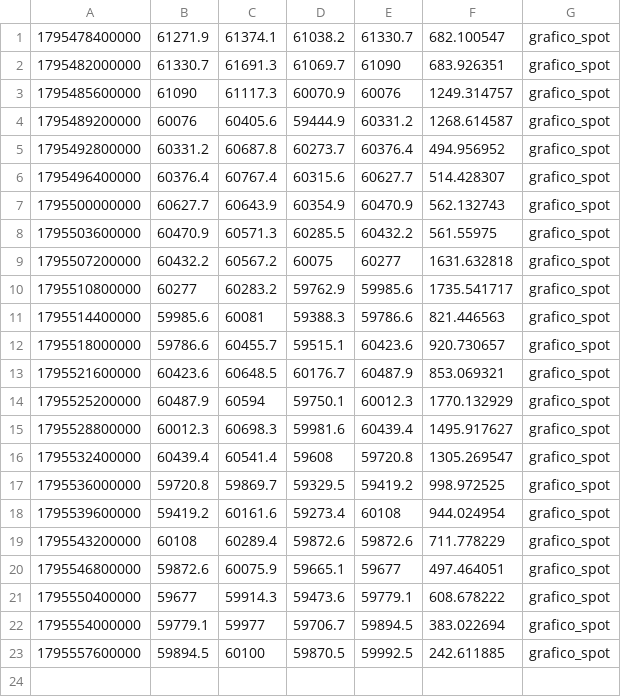
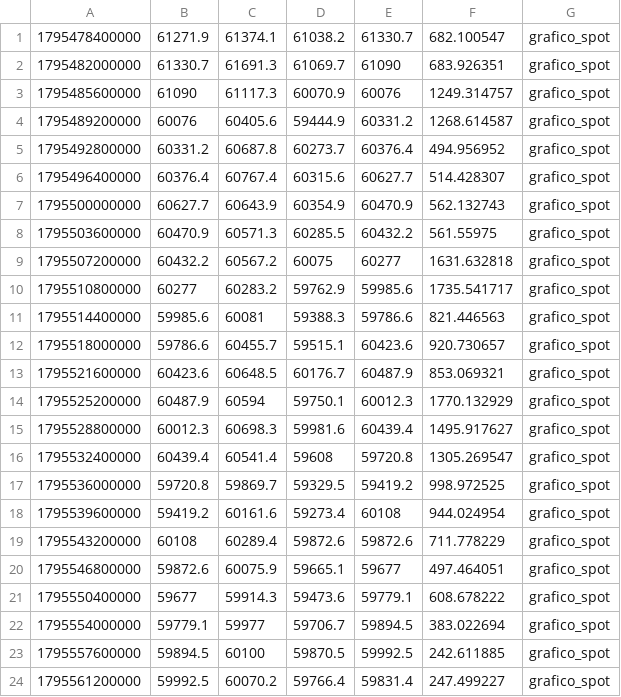
Before and after one commit to sabinkleo/sabinkleo.github.io, a CSV file: journal/BTCUSDT-60m.csv/2026-11-24.csv, drawn as a sheet; the diff names each change by its address in the sheet, - before the commit and + after, or states it on an @@ line.

```diff
--- a/journal/BTCUSDT-60m.csv/2026-11-24.csv
+++ b/journal/BTCUSDT-60m.csv/2026-11-24.csv
+row 24: 1795561200000 | 59992.5 | 60070.2 | 59766.4 | 59831.4 | 247.499227 | grafico_spot
```
Also changed, not shown: journal/ETHUSDT-60m.csv/2026-11-24.csv, journal/SOLUSDT-60m.csv/2026-11-24.csv, 6 other files.
